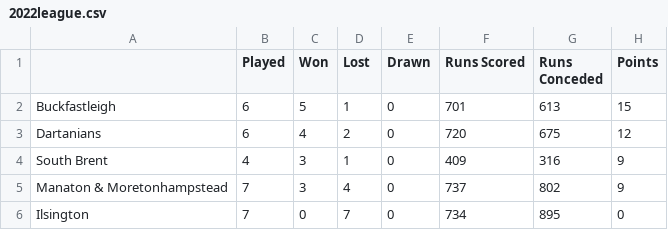
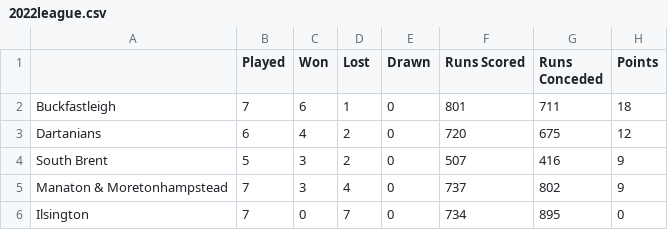
Before and after one commit to South-Dartmoor-Social-Cricket/South-Dartmoor-Social-Cricket-League, a CSV file: _assets/data/2022league.csv, drawn as a sheet.

```diff
--- a/_assets/data/2022league.csv
+++ b/_assets/data/2022league.csv
@@ -1,5 +1,5 @@
 ,Played,Won,Lost,Drawn,Runs Scored,Runs Conceded,Points
-Buckfastleigh,6,5,1,0,701,613,15
+Buckfastleigh,7,6,1,0,801,711,18
 Dartanians,6,4,2,0,720,675,12
-South Brent,4,3,1,0,409,316,9
+South Brent,5,3,2,0,507,416,9
 Manaton & Moretonhampstead,7,3,4,0,737,802,9
```
Also changed, not shown: _assets/data/2022fixtures.csv.
